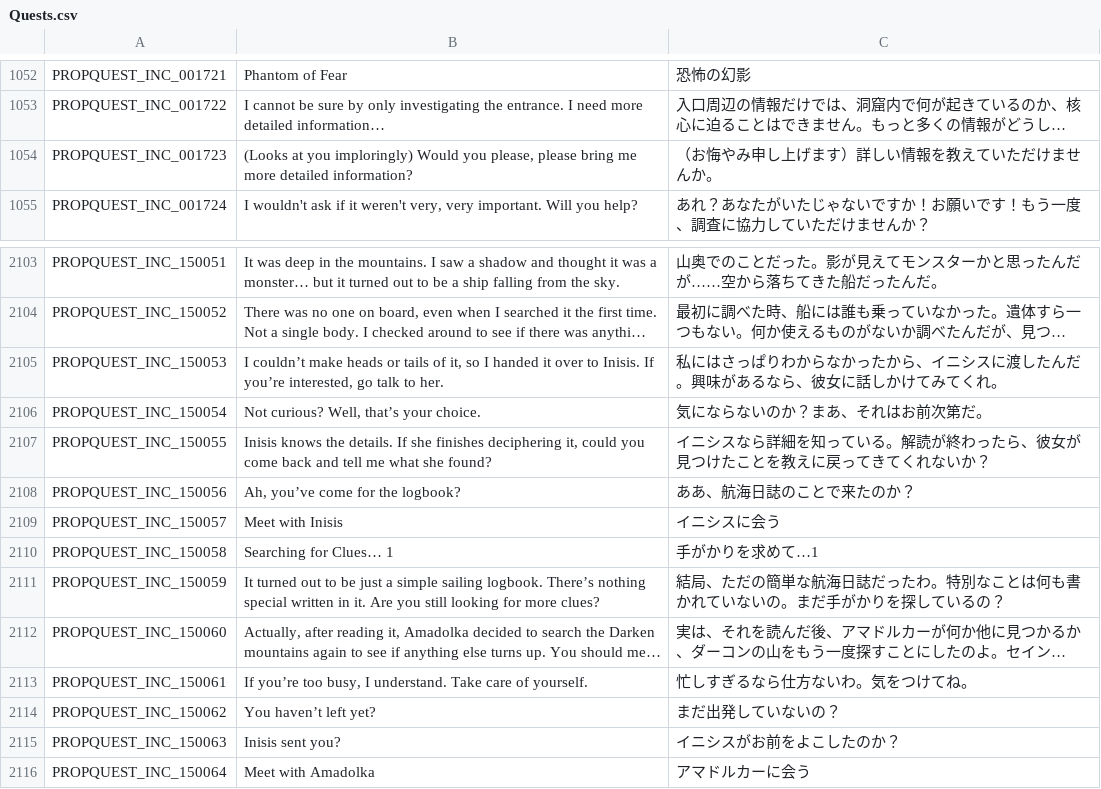
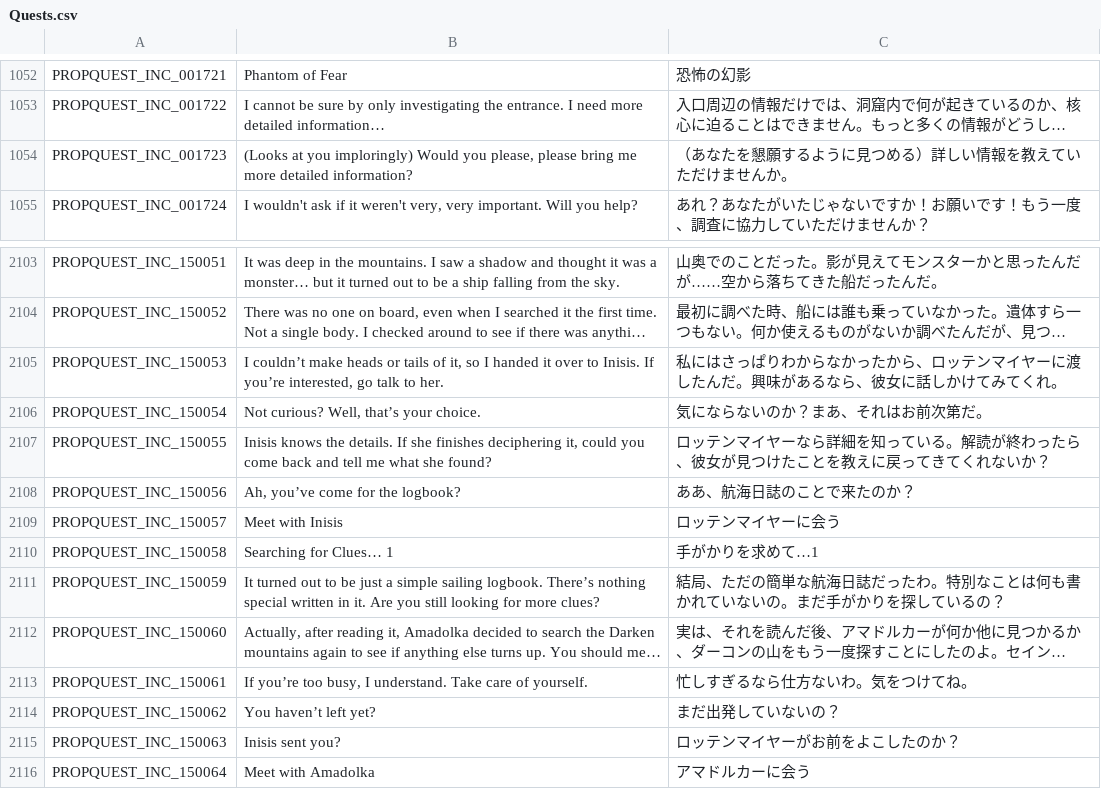
Before and after one commit to Charybdis-Flyff/Flyff-Universe-Translations, a CSV file: Japanese/Quests.csv, drawn as a sheet; only a part is shown, gaps mark what is left out; long unchanged cells end in …; the diff names each change by its address in the sheet, - before the commit and + after, or states it on an @@ line.

Commit message:
I have revised the translations and unified the terminology

```diff
--- a/Japanese/Quests.csv
+++ b/Japanese/Quests.csv
-C1054: （お悔やみ申し上げます）詳しい情報を教えていただけませんか。
+C1054: （あなたを懇願するように見つめる）詳しい情報を教えていただけませんか。
-C2105: …たから、イニシスに渡した…
+C2105: …たから、ロッテンマイヤーに渡した…
-C2107: イニシスなら詳細…
+C2107: ロッテンマイヤーなら詳細…
-C2109: イニシスに会う
+C2109: ロッテンマイヤーに会う
-C2115: イニシスがお前をよこしたのか？
+C2115: ロッテンマイヤーがお前をよこしたのか？
```
Also changed, not shown: Japanese/MoverMenus.csv, Japanese/ScenarioQuests.csv.
